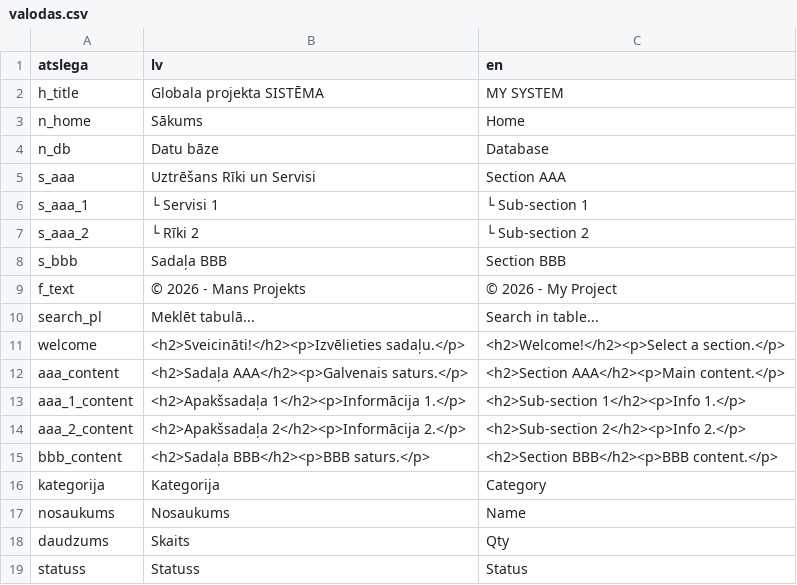
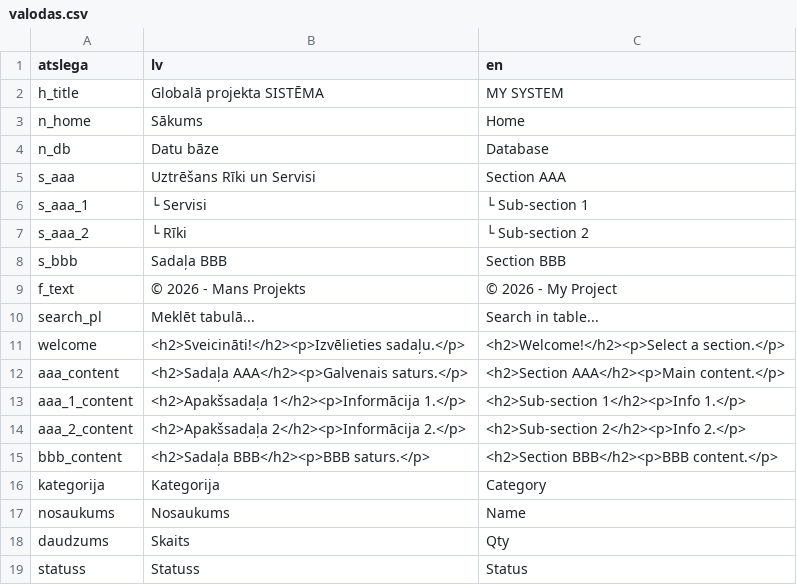
Before and after one commit to edgarsLabais/HTML_CSV, a CSV file: valodas.csv, drawn as a sheet.

Commit message:
Update valodas.csv

```diff
--- a/valodas.csv
+++ b/valodas.csv
@@ -1,3 +1,3 @@
 atslega,lv,en
-h_title,Globala projekta SISTĒMA,MY SYSTEM
+h_title,Globalā projekta SISTĒMA,MY SYSTEM
 n_home,Sākums,Home
@@ -5,4 +5,4 @@ n_db,Datu bāze,Database
 s_aaa,Uztrēšans Rīki un Servisi,Section AAA
-s_aaa_1,└ Servisi 1,└ Sub-section 1
-s_aaa_2,└ Rīki 2,└ Sub-section 2
+s_aaa_1,└ Servisi,└ Sub-section 1
+s_aaa_2,└ Rīki,└ Sub-section 2
 s_bbb,Sadaļa BBB,Section BBB
```
